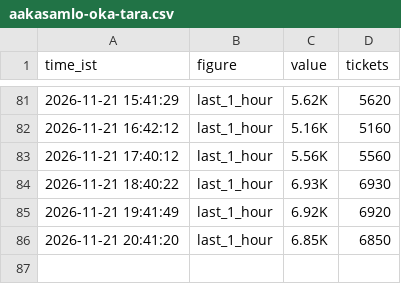
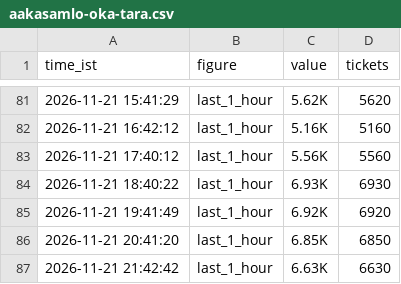
Before and after one commit to Venkyiiit756/hyd-movie-trends, a CSV file: history/aakasamlo-oka-tara.csv, drawn as a sheet; only a part is shown, gaps mark what is left out.

```diff
--- a/history/aakasamlo-oka-tara.csv
+++ b/history/aakasamlo-oka-tara.csv
@@ -86 +86,2 @@ time_ist,figure,value,tickets
 2026-11-21 20:41:20,last_1_hour,6.85K,6850
+2026-11-21 21:42:42,last_1_hour,6.63K,6630
```
Also changed, not shown: data/interest.csv, history/aot.csv, 16 other files.
